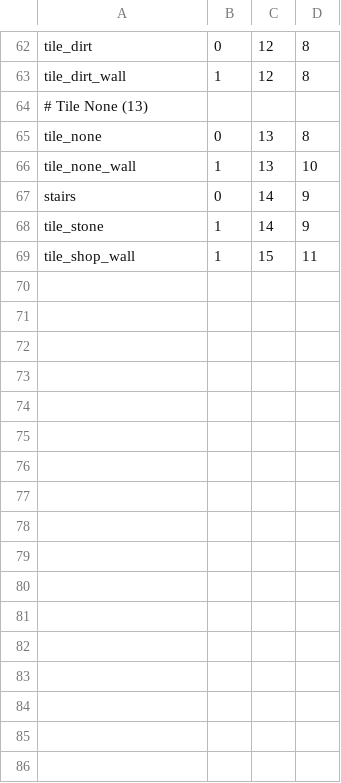
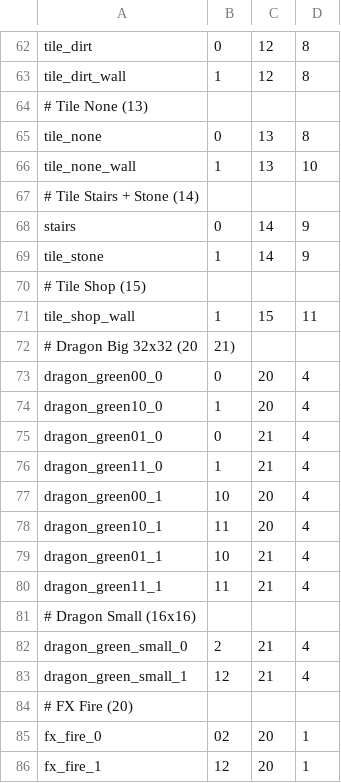
Before and after one commit to ekimekim/gb_necrodancer, a CSV file: assets/entities.sprite16.csv, drawn as a sheet; only a part is shown, gaps mark what is left out.

Commit message:
Added 32x32 and 16x16 green dragons, added fx_fire

```diff
--- a/assets/entities.sprite16.csv
+++ b/assets/entities.sprite16.csv
@@ -66,4 +66,21 @@ tile_none, 0, 13, 8
 tile_none_wall, 1, 13, 10
+# Tile Stairs + Stone (14)
 stairs, 0, 14, 9
 tile_stone, 1, 14, 9
+# Tile Shop (15)
 tile_shop_wall, 1, 15, 11
+# Dragon Big 32x32 (20, 21)
+dragon_green00_0, 0, 20, 4
+dragon_green10_0, 1, 20, 4
+dragon_green01_0, 0, 21, 4
+dragon_green11_0, 1, 21, 4
+dragon_green00_1, 10, 20, 4
+dragon_green10_1, 11, 20, 4
+dragon_green01_1, 10, 21, 4
+dragon_green11_1, 11, 21, 4
+# Dragon Small (16x16)
+dragon_green_small_0, 2, 21, 4
+dragon_green_small_1, 12, 21, 4
+# FX Fire (20)
+fx_fire_0, 02, 20, 1
+fx_fire_1, 12, 20, 1
```
Also changed, not shown: 6 other files.
